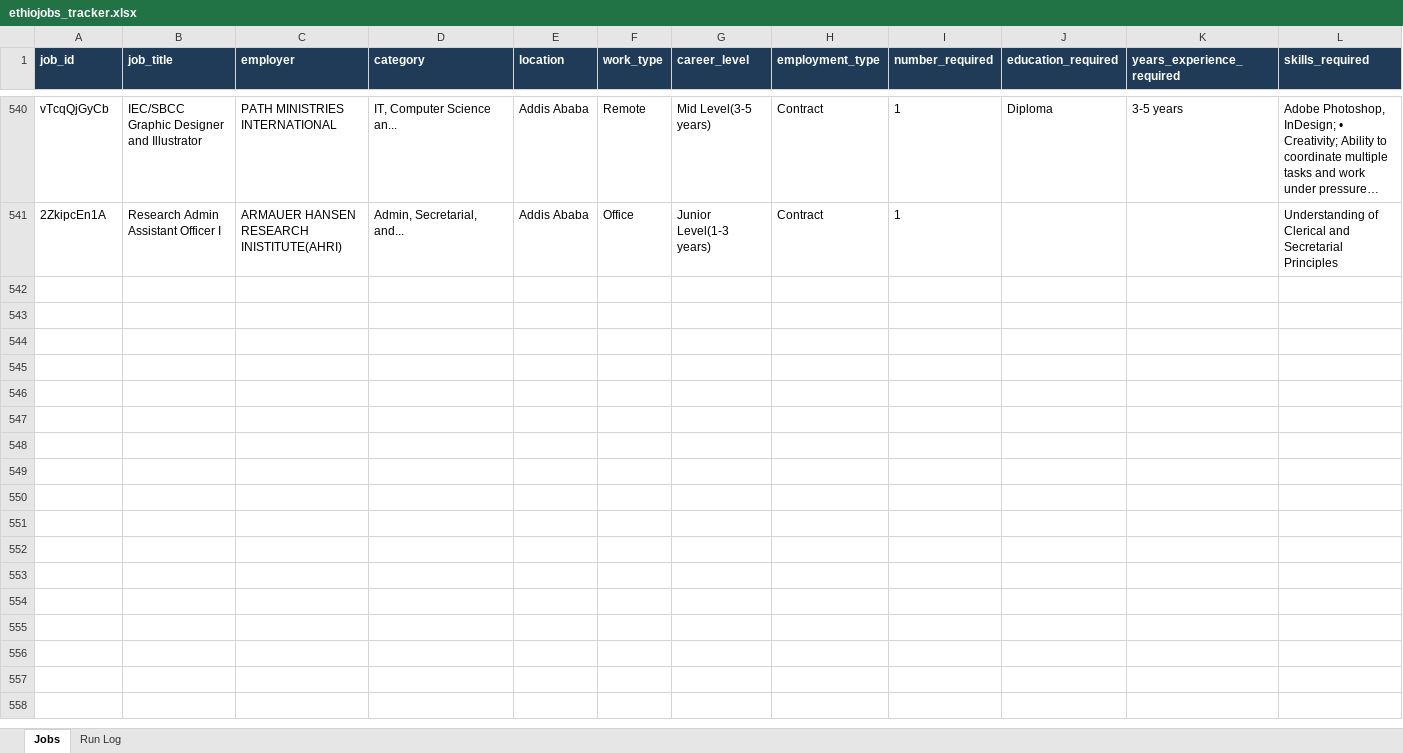
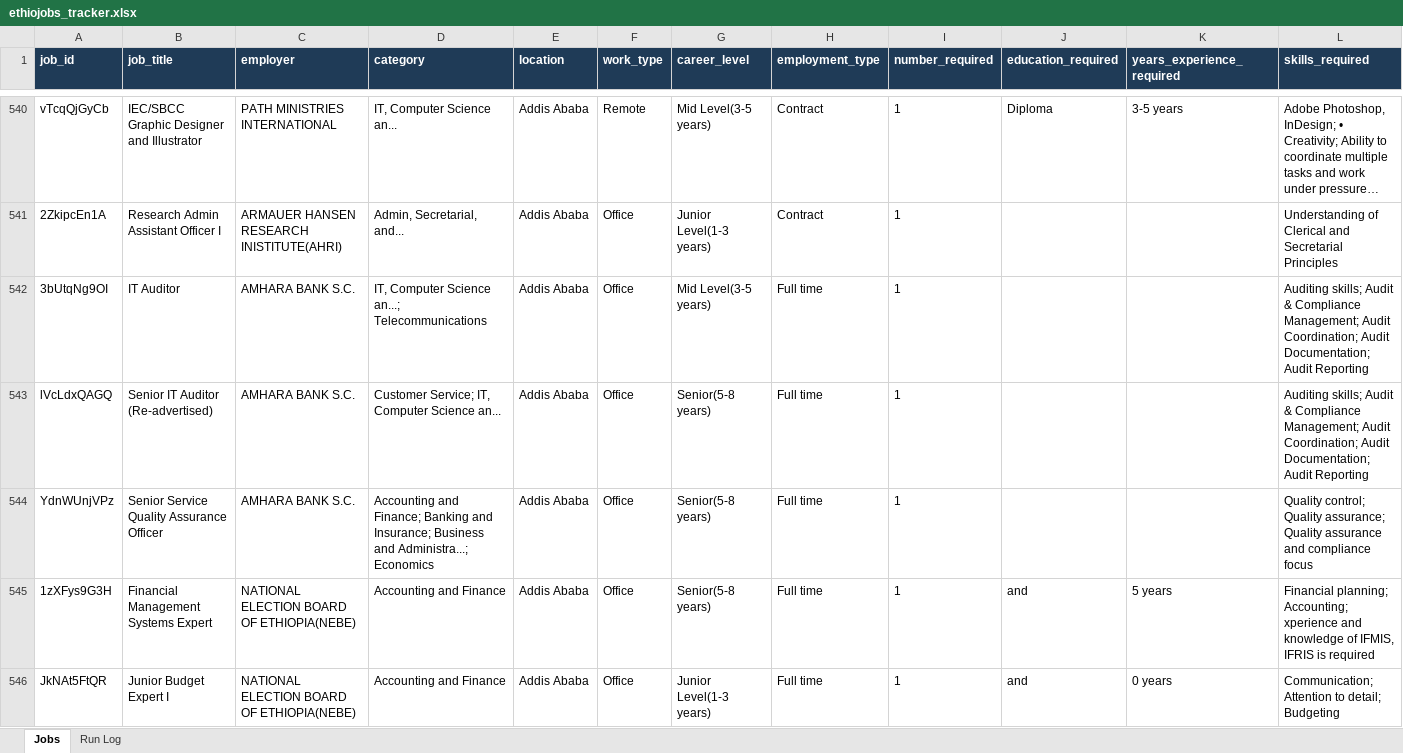
Before and after one commit to mesfnism/ethiojobs-tracker, an Excel workbook: ethiojobs_tracker.xlsx, sheet Jobs, drawn as a sheet; only a part is shown, gaps mark what is left out; long unchanged cells end in …; values as stored, in another font and other column widths than the file's, no borders; rows hold the shown columns only; the diff covers the shown part only; the diff names each change by its address in the sheet, - before the commit and + after, or states it on an @@ line.

```diff
--- a/ethiojobs_tracker.xlsx (sheet Jobs)
+++ b/ethiojobs_tracker.xlsx (sheet Jobs)
+row 542: 3bUtqNg9OI | IT Auditor | AMHARA BANK S.C. | IT, Computer Science an...; Telecommunications | Addis Ababa | Office | Mid Level(3-5 years) | Full time | 1 |  |  | Auditing skills; Audit & Compliance Management; Audit Coordination; Audit Documentation; Audit Reporting
+row 543: lVcLdxQAGQ | Senior IT Auditor (Re-advertised) | AMHARA BANK S.C. | Customer Service; IT, Computer Science an... | Addis Ababa | Office | Senior(5-8 years) | Full time | 1 |  |  | Auditing skills; Audit & Compliance Management; Audit Coordination; Audit Documentation; Audit Reporting
+row 544: YdnWUnjVPz | Senior Service Quality Assurance Officer | AMHARA BANK S.C. | Accounting and Finance; Banking and Insurance; Business and Administra...; Economics | Addis Ababa | Office | Senior(5-8 years) | Full time | 1 |  |  | Quality control; Quality assurance; Quality assurance and compliance focus
+row 545: 1zXFys9G3H | Financial Management Systems Expert | NATIONAL ELECTION BOARD OF ETHIOPIA(NEBE) | Accounting and Finance | Addis Ababa | Office | Senior(5-8 years) | Full time | 1 | and | 5 years | Financial planning; Accounting; xperience and knowledge of IFMIS, IFRIS is required
+row 546: JkNAt5FtQR | Junior Budget Expert I | NATIONAL ELECTION BOARD OF ETHIOPIA(NEBE) | Accounting and Finance | Addis Ababa | Office | Junior Level(1-3 years) | Full time | 1 | and | 0 years | Communication; Attention to detail; Budgeting
```
Also changed, not shown: 23 added rows elsewhere in this sheet, sheet Run Log, 1 other file.
